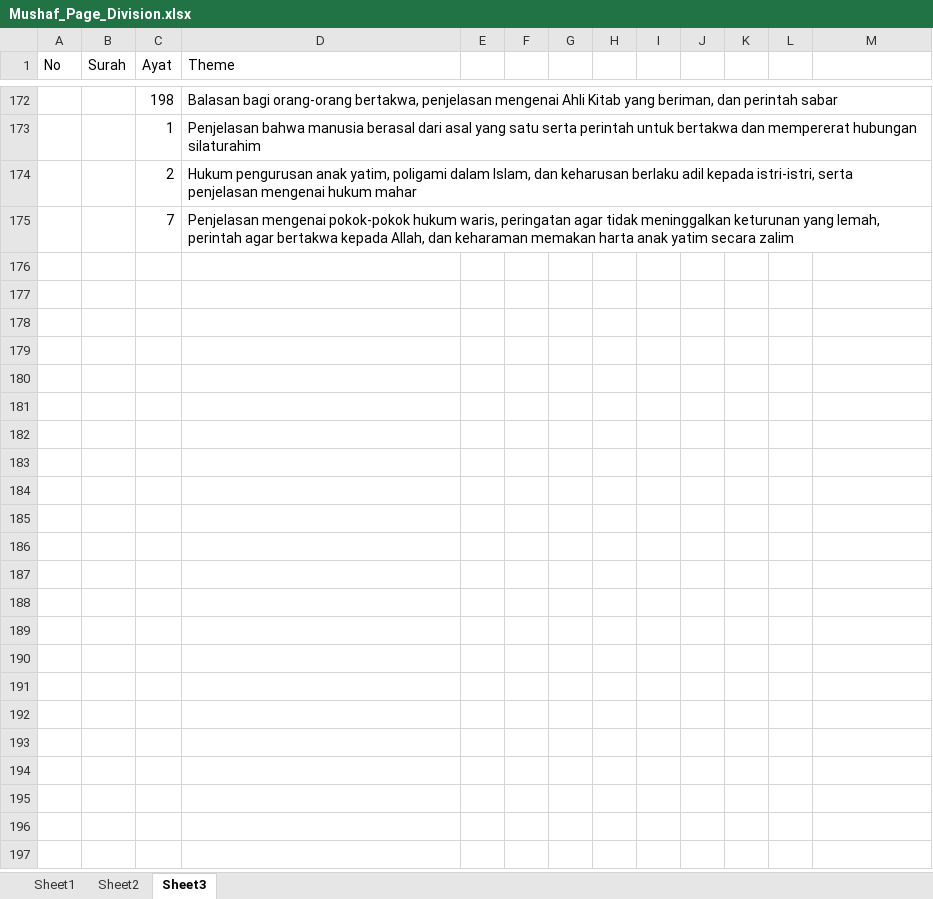
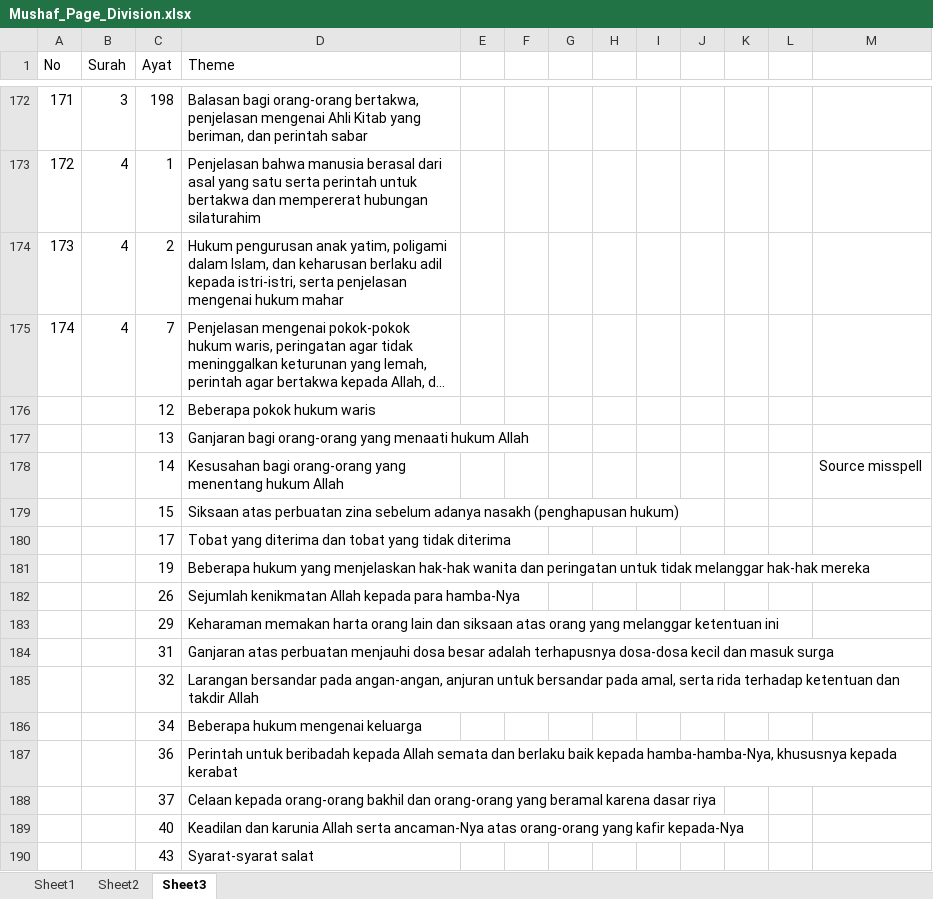
Before and after one commit to rikzafsh/HafidzQuiz, an Excel workbook: data/Mushaf_Page_Division.xlsx, sheet Sheet3, drawn as a sheet; only a part is shown, gaps mark what is left out; long unchanged cells end in …; values as stored, in another font and other column widths than the file's, no borders; the diff covers the shown part only; the diff names each change by its address in the sheet, - before the commit and + after, or states it on an @@ line.

```diff
--- a/data/Mushaf_Page_Division.xlsx (sheet Sheet3)
+++ b/data/Mushaf_Page_Division.xlsx (sheet Sheet3)
@@ column A (No) renumbered between rows 118 and 175 @@
-B172 (Surah): (empty)
+B172 (Surah): 3
-B173:B175 (Surah): (empty)
+B173:B175 (Surah): 4
+row 176:  |  | 12 | Beberapa pokok hukum waris
+row 177:  |  | 13 | Ganjaran bagi orang-orang yang menaati hukum Allah
+row 178:  |  | 14 | Kesusahan bagi orang-orang yang menentang hukum Allah |  |  |  |  |  |  |  |  | Source misspell
+row 179:  |  | 15 | Siksaan atas perbuatan zina sebelum adanya nasakh (penghapusan hukum)
+row 180:  |  | 17 | Tobat yang diterima dan tobat yang tidak diterima
+row 181:  |  | 19 | Beberapa hukum yang menjelaskan hak-hak wanita dan peringatan untuk tidak melanggar hak-hak mereka
+row 182:  |  | 26 | Sejumlah kenikmatan Allah kepada para hamba-Nya
+row 183:  |  | 29 | Keharaman memakan harta orang lain dan siksaan atas orang yang melanggar ketentuan ini
+row 184:  |  | 31 | Ganjaran atas perbuatan menjauhi dosa besar adalah terhapusnya dosa-dosa kecil dan masuk surga
+row 185:  |  | 32 | Larangan bersandar pada angan-angan, anjuran untuk bersandar pada amal, serta rida terhadap ketentuan dan takdir Allah
+row 186:  |  | 34 | Beberapa hukum mengenai keluarga
+row 187:  |  | 36 | Perintah untuk beribadah kepada Allah semata dan berlaku baik kepada hamba-hamba-Nya, khususnya kepada kerabat
+row 188:  |  | 37 | Celaan kepada orang-orang bakhil dan orang-orang yang beramal karena dasar riya
+row 189:  |  | 40 | Keadilan dan karunia Allah serta ancaman-Nya atas orang-orang yang kafir kepada-Nya
+row 190:  |  | 43 | Syarat-syarat salat
```
Also changed, not shown: 10 added rows and 52 edited cells elsewhere in this sheet, sheet Sheet2, 1 other file.
